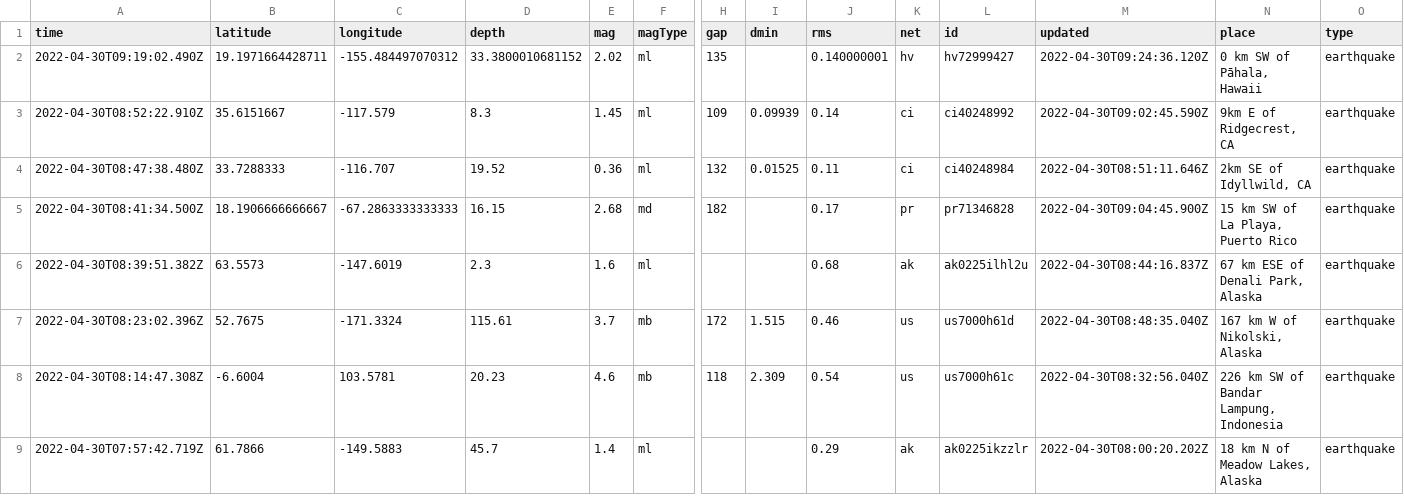
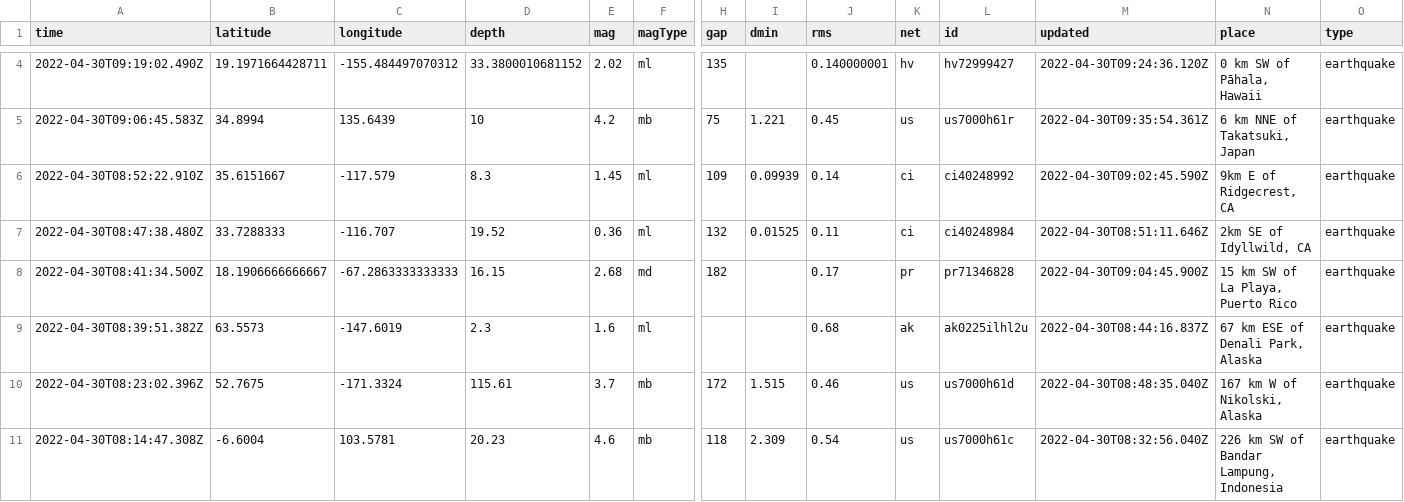
Before and after one commit to melfronczek/my-data-robot, a CSV file: usgs_current.csv, drawn as a sheet; only a part is shown, gaps mark what is left out; the shorter side is filled out with more unchanged rows; rows hold the shown columns only; the diff covers the shown part only; the diff names each change by its address in the sheet, - before the commit and + after, or states it on an @@ line.

```diff
--- a/usgs_current.csv
+++ b/usgs_current.csv
+row 5: 2022-04-30T09:06:45.583Z | 34.8994 | 135.6439 | 10 | 4.2 | mb | 75 | 1.221 | 0.45 | us | us7000h61r | 2022-04-30T09:35:54.361Z | 6 km NNE of Takatsuki, Japan | earthquake
```
Also changed, not shown: 2 added rows, 2 removed rows and 3 edited cells elsewhere in this file.
